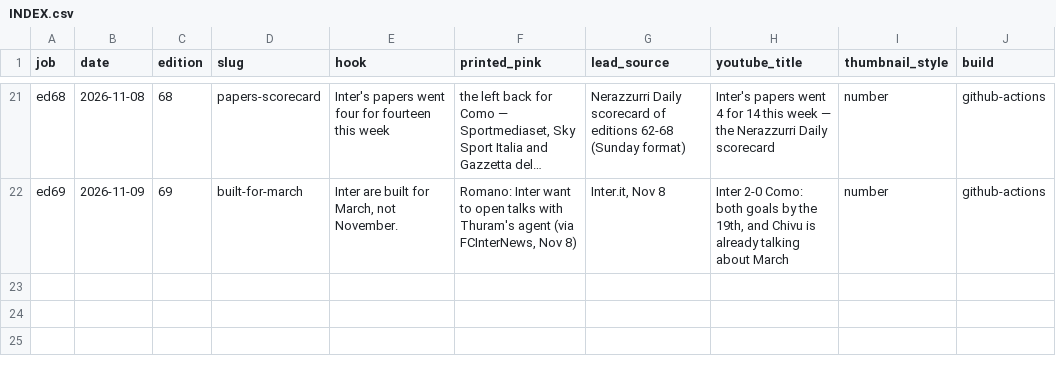
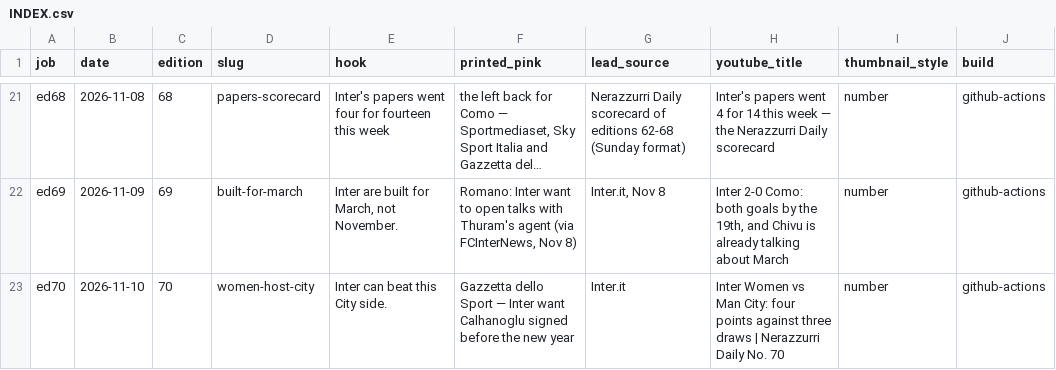
Before and after one commit to myassist77/nerazzurridaily, a CSV file: data/social/INDEX.csv, drawn as a sheet; only a part is shown, gaps mark what is left out; long unchanged cells end in …; the diff names each change by its address in the sheet, - before the commit and + after, or states it on an @@ line.

```diff
--- a/data/social/INDEX.csv
+++ b/data/social/INDEX.csv
+row 23: ed70 | 2026-11-10 | 70 | women-host-city | Inter can beat this City side. | Gazzetta dello Sport — Inter want Calhanoglu signed before the new year | Inter.it | Inter Women vs Man City: four points against three draws | Nerazzurri Daily No. 70 | number | github-actions
```
Also changed, not shown: 13 other files.
